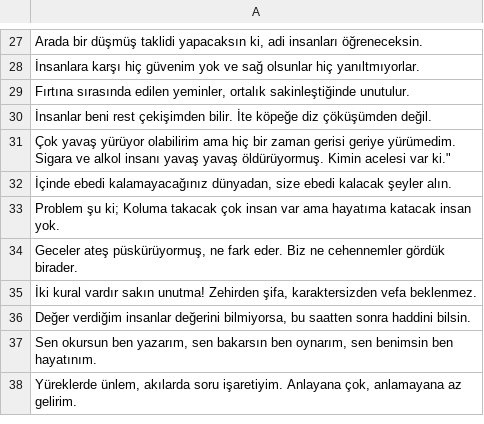
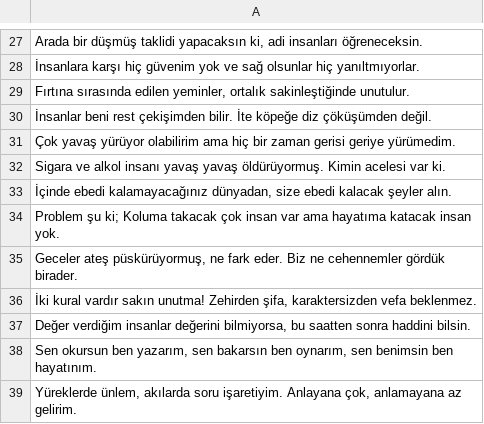
Before and after one commit to Janti-Sozler/janti-sozler.github.io, a CSV file: janti-sozler.csv, drawn as a sheet; only a part is shown, gaps mark what is left out; ↵ is a line break in a cell; the diff names each change by its address in the sheet, - before the commit and + after, or states it on an @@ line.

Commit message:
footer eklendi
* yıl bilgisi otomatikleştirildi
* varsayılan yazı güncellendi
* janti-sozler.csv dosyası onarıldı
* başlık tıklamasına yeniden yükleme işlevi eklendi

```diff
--- a/janti-sozler.csv
+++ b/janti-sozler.csv
-A31: …geriye yürümedim. ↵ Sigara ve alkol insanı yavaş yavaş öldürüyormuş. Kimin acelesi var ki."
+A31: …geriye yürümedim.
+row 32: Sigara ve alkol insanı yavaş yavaş öldürüyormuş. Kimin acelesi var ki.
```
Also changed, not shown: 1 other file.
